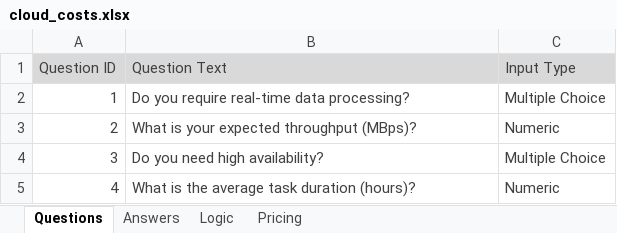
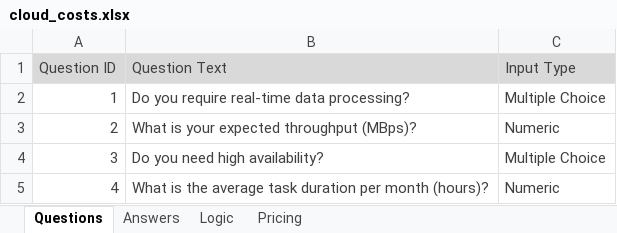
Before and after one commit to prwanigathunga/idm-app, an Excel workbook: assets/cloud_costs.xlsx, sheet Questions, drawn as a sheet; values as stored, in another font and other column widths than the file's, no borders; the diff names each change by its address in the sheet, - before the commit and + after, or states it on an @@ line.

```diff
--- a/assets/cloud_costs.xlsx (sheet Questions)
+++ b/assets/cloud_costs.xlsx (sheet Questions)
-B5 (Question Text): …task duration (hours)?
+B5 (Question Text): …task duration per month (hours)?
```
Also changed, not shown: sheet Pricing, sheet Logic, 3 other files.
